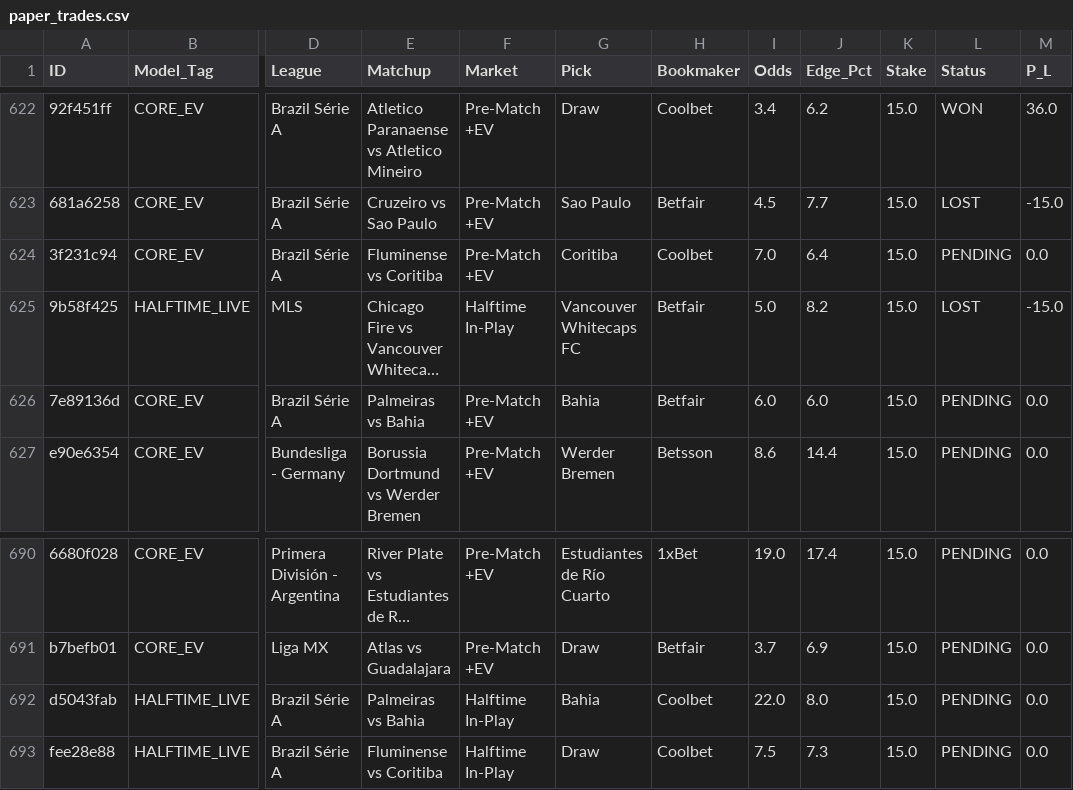
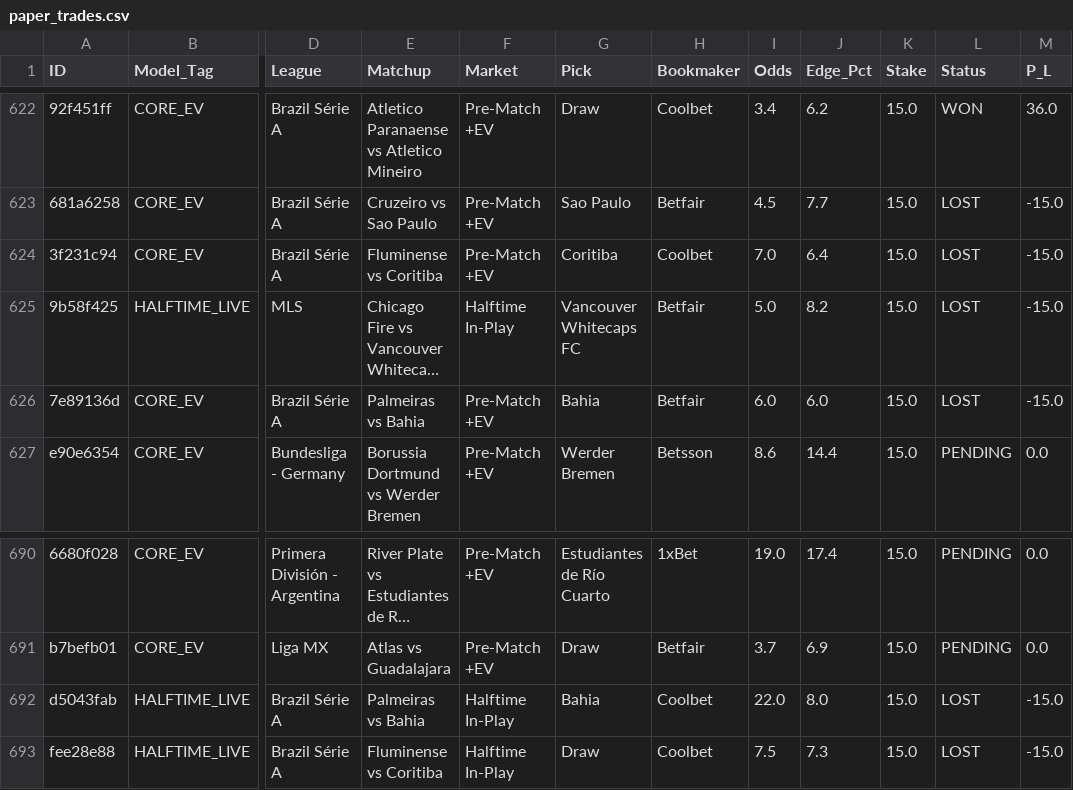
Before and after one commit to Potznit/Ai-terminal, a CSV file: paper_trades.csv, drawn as a sheet; only a part is shown, gaps mark what is left out; long unchanged cells end in …; the diff names each change by its address in the sheet, - before the commit and + after, or states it on an @@ line.

Commit message:
Automated paper_trades sync [skip ci] [skip railway]

```diff
--- a/paper_trades.csv
+++ b/paper_trades.csv
-L624 (Status): PENDING
+L624 (Status): LOST
-M624 (P_L): 0.0
+M624 (P_L): -15.0
-L626 (Status): PENDING
+L626 (Status): LOST
-M626 (P_L): 0.0
+M626 (P_L): -15.0
-L692:L693 (Status): PENDING
+L692:L693 (Status): LOST
-M692:M693 (P_L): 0.0
+M692:M693 (P_L): -15.0
```
